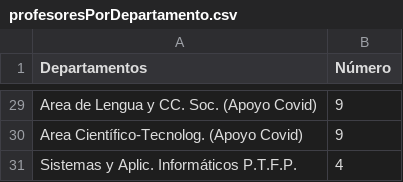
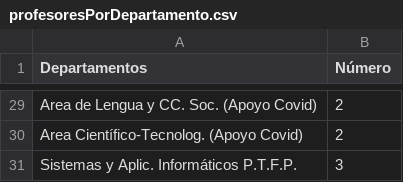
Before and after one commit to CrisJimenez00/Tarea7A, a CSV file: profesoresPorDepartamento.csv, drawn as a sheet; only a part is shown, gaps mark what is left out; the diff covers the shown part only; the diff names each change by its address in the sheet, - before the commit and + after, or states it on an @@ line.

```diff
--- a/profesoresPorDepartamento.csv
+++ b/profesoresPorDepartamento.csv
-B29:B30 (Número): 9
+B29:B30 (Número): 2
-B31 (Número): 4
+B31 (Número): 3
```
Also changed, not shown: 20 edited cells elsewhere in this file, 2 other files.
